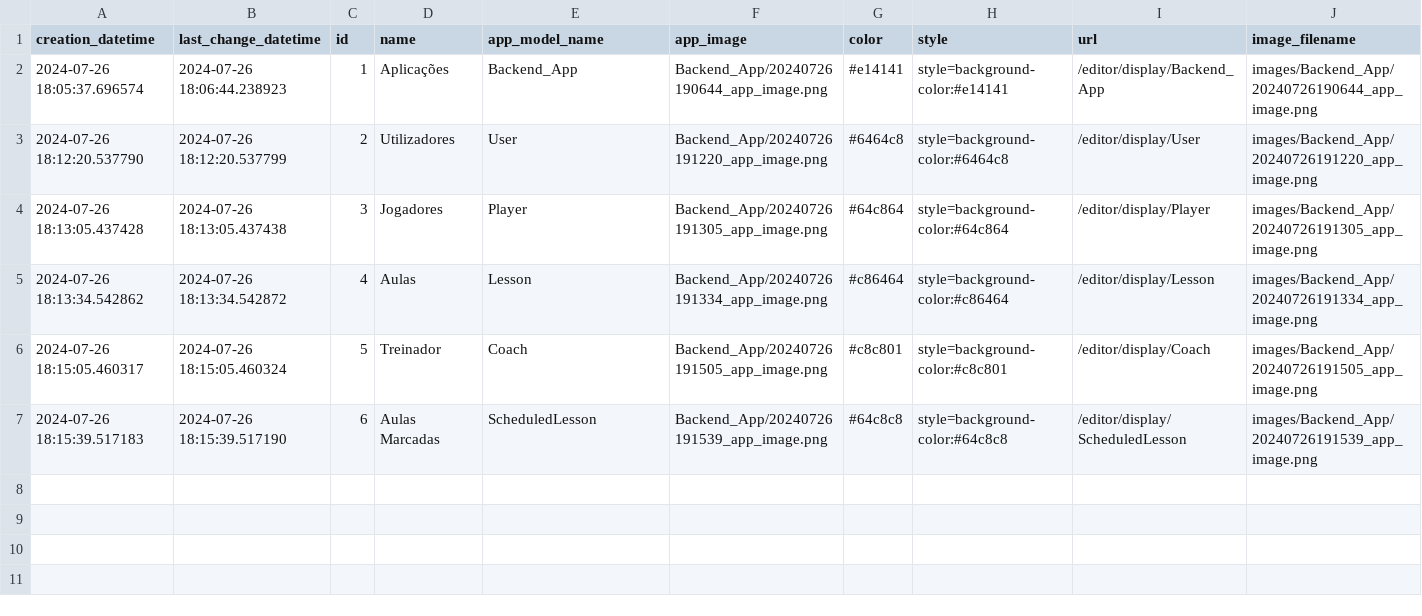
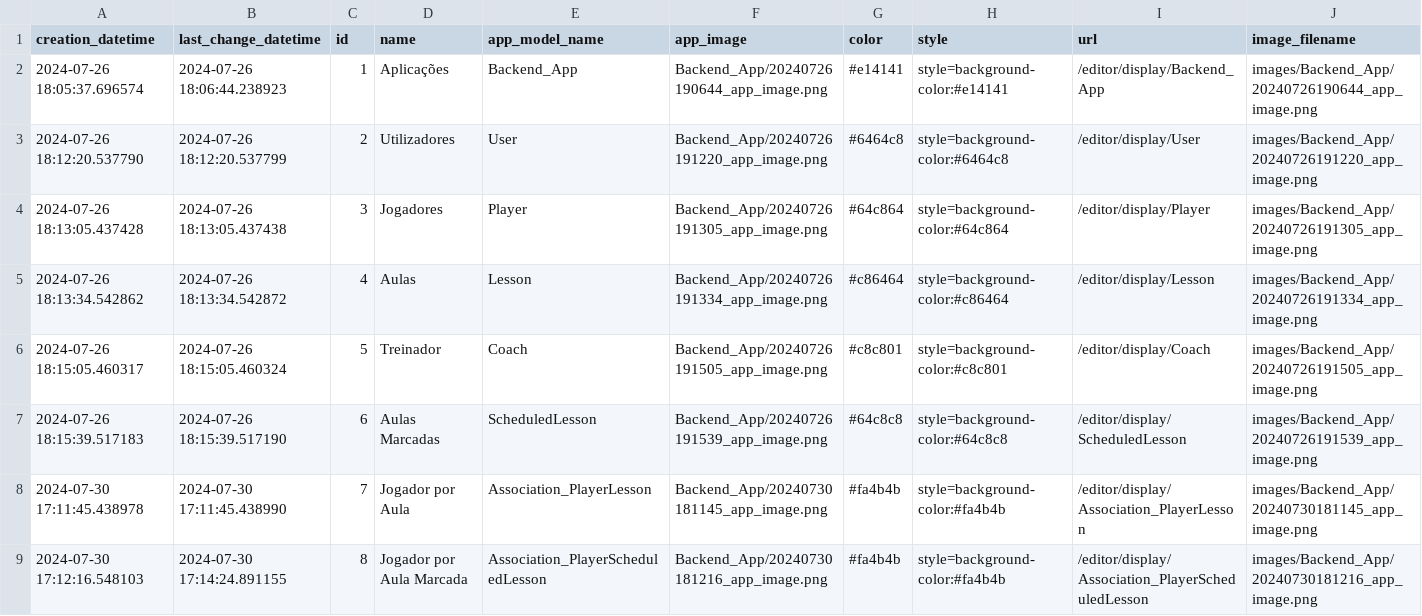
Before and after one commit to pedropacheco95/connectcourt, a CSV file: connectcourt/static/data/csv/backend_app.csv, drawn as a sheet.

```diff
--- a/connectcourt/static/data/csv/backend_app.csv
+++ b/connectcourt/static/data/csv/backend_app.csv
@@ -7 +7,3 @@ creation_datetime,last_change_datetime,id,name,app_model_name,app_image,color,st
 2024-07-26 18:15:39.517183,2024-07-26 18:15:39.517190,6,Aulas Marcadas,ScheduledLesson,Backend_App/20240726191539_app_image.png,#64c8c8,style=background-color:#64c8c8,/editor/display/ScheduledLesson,images/Backend_App/20240726191539_app_image.png
+2024-07-30 17:11:45.438978,2024-07-30 17:11:45.438990,7,Jogador por Aula,Association_PlayerLesson,Backend_App/20240730181145_app_image.png,#fa4b4b,style=background-color:#fa4b4b,/editor/display/Association_PlayerLesson,images/Backend_App/20240730181145_app_image.png
+2024-07-30 17:12:16.548103,2024-07-30 17:14:24.891155,8,Jogador por Aula Marcada,Association_PlayerScheduledLesson,Backend_App/20240730181216_app_image.png,#fa4b4b,style=background-color:#fa4b4b,/editor/display/Association_PlayerScheduledLesson,images/Backend_App/20240730181216_app_image.png
```
Also changed, not shown: connectcourt/static/data/csv/lesson.csv, connectcourt/static/data/csv/player.csv, 45 other files.
